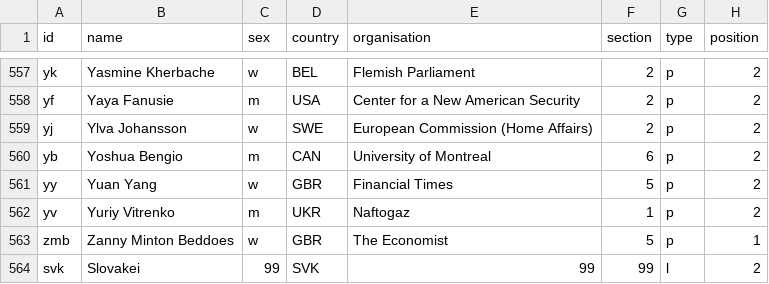
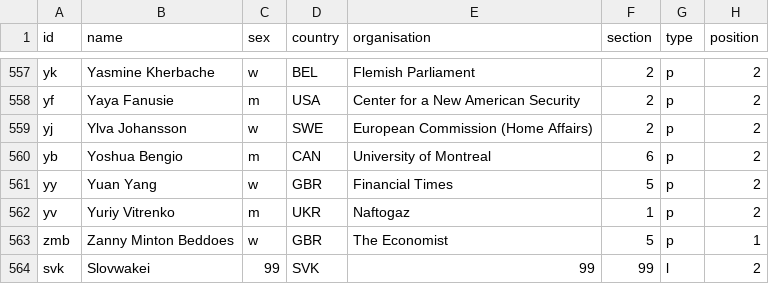
Before and after one commit to emilymilena/Bilderberg, a CSV file: nl.csv, drawn as a sheet; only a part is shown, gaps mark what is left out.

Commit message:
Update nl.csv

```diff
--- a/nl.csv
+++ b/nl.csv
@@ -563,2 +563,2 @@ yv,Yuriy Vitrenko,m,UKR,Naftogaz,1,p,2
 zmb,Zanny Minton Beddoes,w,GBR,The Economist,5,p,1
-svk,Slovakei,99,SVK,99,99,l,2
+svk,Slovwakei,99,SVK,99,99,l,2
```
